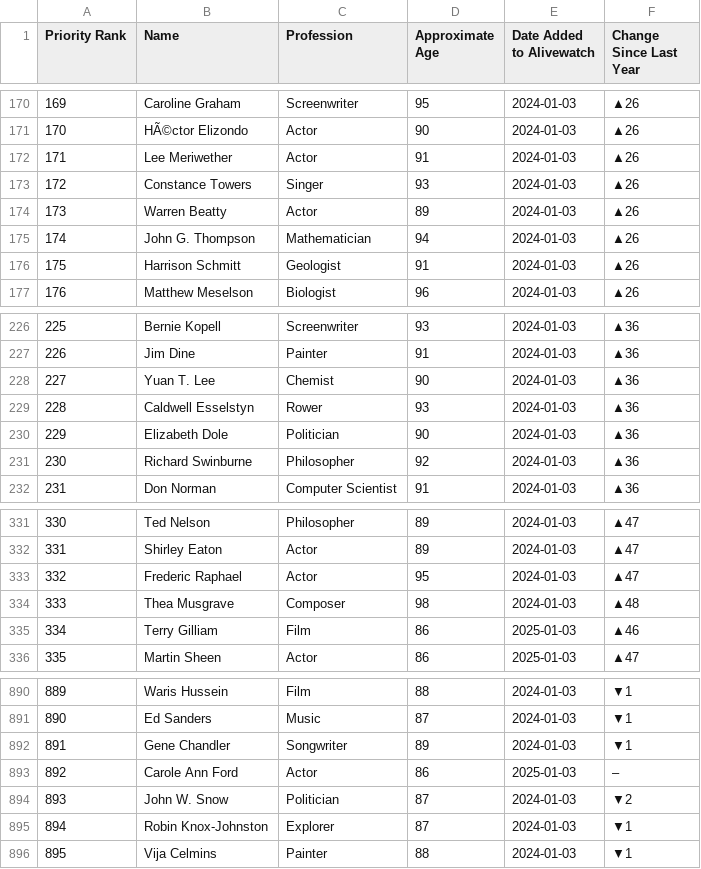
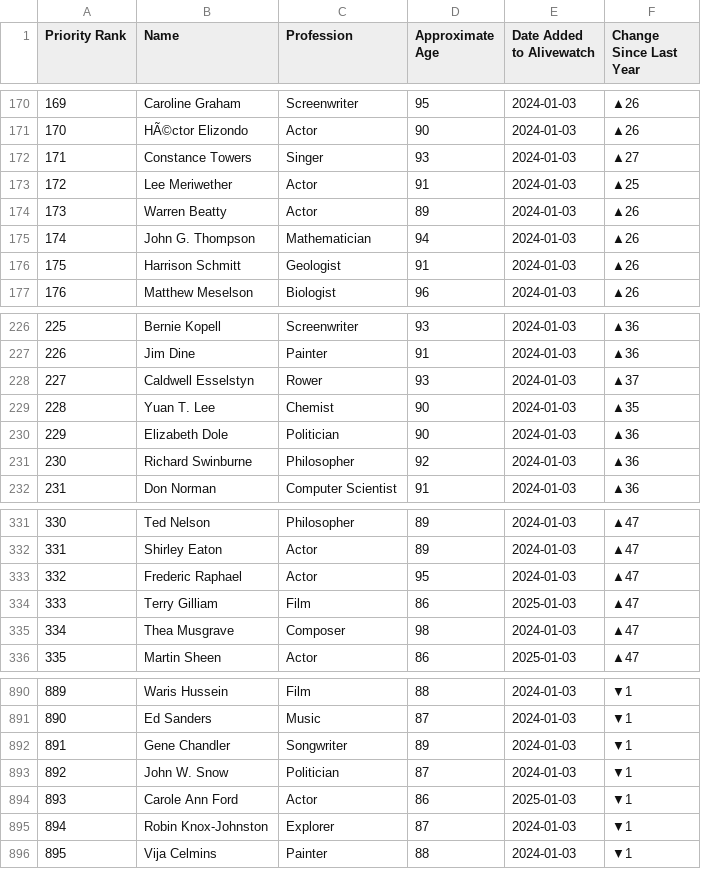
Before and after one commit to Viperiser/alivewatch, a CSV file: data/On_Alivewatch.csv, drawn as a sheet; only a part is shown, gaps mark what is left out; removed rows and columns are numbered as before the commit, all else as after; the diff names each change by its address in the sheet, - before the commit and + after, or states it on an @@ line.

```diff
--- a/data/On_Alivewatch.csv
+++ b/data/On_Alivewatch.csv
-row 172: 171 | Lee Meriwether | Actor | 91 | 2024-01-03 | ▲26
@@ column A (Priority Rank) renumbered between rows 172 and 893 @@
-F172 (Change Since Last Year): ▲26
+F172 (Change Since Last Year): ▲27
+row 173: 172 | Lee Meriwether | Actor | 91 | 2024-01-03 | ▲25
-row 228: 227 | Yuan T. Lee | Chemist | 90 | 2024-01-03 | ▲36
-F228 (Change Since Last Year): ▲36
+F228 (Change Since Last Year): ▲37
+row 229: 228 | Yuan T. Lee | Chemist | 90 | 2024-01-03 | ▲35
-row 334: 333 | Thea Musgrave | Composer | 98 | 2024-01-03 | ▲48
-F334 (Change Since Last Year): ▲46
+F334 (Change Since Last Year): ▲47
+row 335: 334 | Thea Musgrave | Composer | 98 | 2024-01-03 | ▲47
-row 893: 892 | Carole Ann Ford | Actor | 86 | 2025-01-03 | –
-F893 (Change Since Last Year): ▼2
+F893 (Change Since Last Year): ▼1
+row 894: 893 | Carole Ann Ford | Actor | 86 | 2025-01-03 | ▼1
```
Also changed, not shown: 3 other files.
